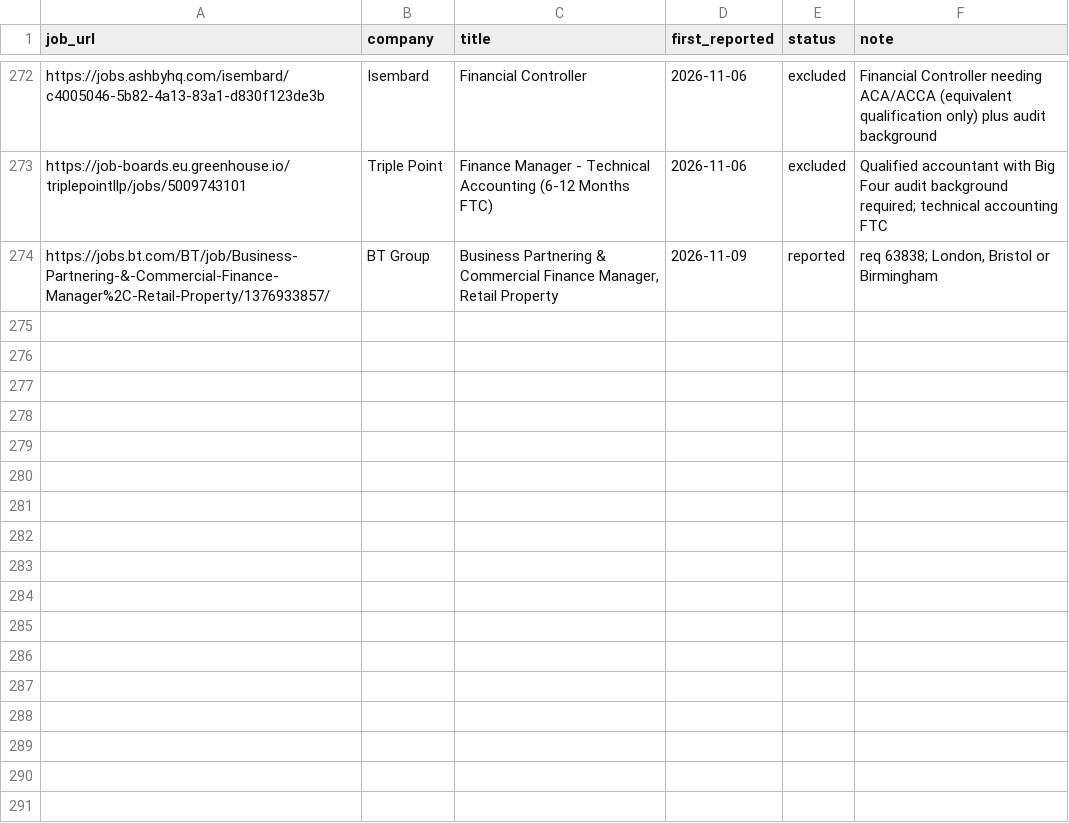
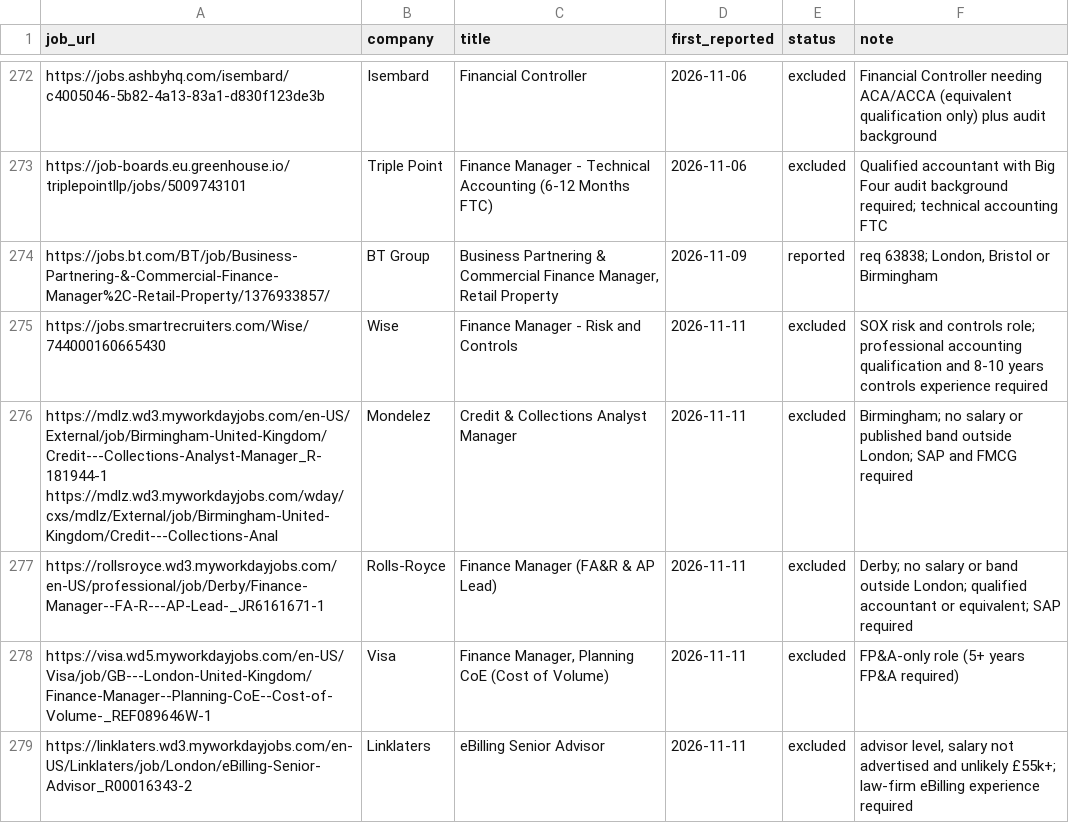
Before and after one commit to ali-staks/abeer-job-search, a CSV file: seen_jobs.csv, drawn as a sheet; only a part is shown, gaps mark what is left out; the diff covers the shown part only.

```diff
--- a/seen_jobs.csv
+++ b/seen_jobs.csv
@@ -274 +274,7 @@ https://job-boards.eu.greenhouse.io/triplepointllp/jobs/5009743101,Triple Point,
 https://jobs.bt.com/BT/job/Business-Partnering-&-Commercial-Finance-Manager%2C-Retail-Property/1376933857/,BT Group,"Business Partnering & Commercial Finance Manager, Retail Property",2026-11-09,reported,"req 63838; London, Bristol or Birmingham"
+https://jobs.smartrecruiters.com/Wise/744000160665430,Wise,Finance Manager - Risk and Controls,2026-11-11,excluded,SOX risk and controls role; professional accounting qualification and 8-10 years controls experience required
+"https://mdlz.wd3.myworkdayjobs.com/en-US/External/job/Birmingham-United-Kingdom/Credit---Collections-Analyst-Manager_R-181944-1
+https://mdlz.wd3.myworkdayjobs.com/wday/cxs/mdlz/External/job/Birmingham-United-Kingdom/Credit---Collections-Anal",Mondelez,Credit & Collections Analyst Manager,2026-11-11,excluded,Birmingham; no salary or published band outside London; SAP and FMCG required
+https://rollsroyce.wd3.myworkdayjobs.com/en-US/professional/job/Derby/Finance-Manager--FA-R---AP-Lead-_JR6161671-1,Rolls-Royce,Finance Manager (FA&R & AP Lead),2026-11-11,excluded,Derby; no salary or band outside London; qualified accountant or equivalent; SAP required
+https://visa.wd5.myworkdayjobs.com/en-US/Visa/job/GB---London-United-Kingdom/Finance-Manager--Planning-CoE--Cost-of-Volume-_REF089646W-1,Visa,"Finance Manager, Planning CoE (Cost of Volume)",2026-11-11,excluded,FP&A-only role (5+ years FP&A required)
+https://linklaters.wd3.myworkdayjobs.com/en-US/Linklaters/job/London/eBilling-Senior-Advisor_R00016343-2,Linklaters,eBilling Senior Advisor,2026-11-11,excluded,"advisor level, salary not advertised and unlikely £55k+; law-firm eBilling experience required"
```
Also changed, not shown: 4 added rows and 4 edited cells elsewhere in this file, abeer_companies.csv, 1 other file.
